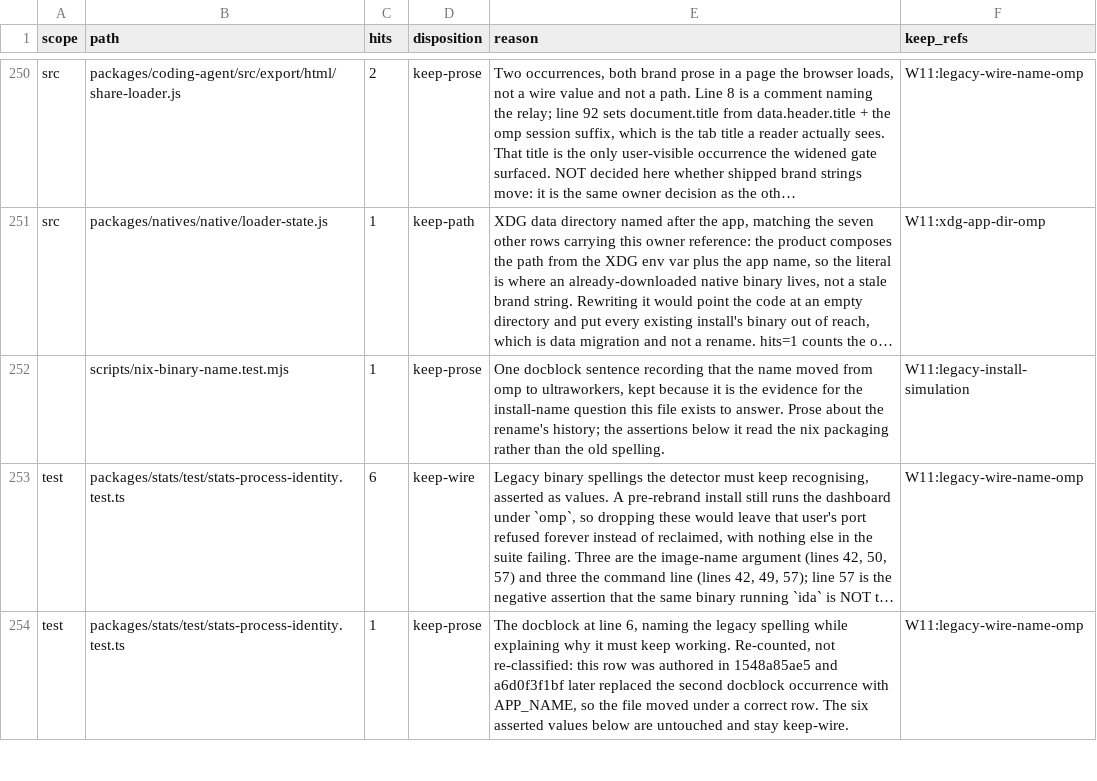
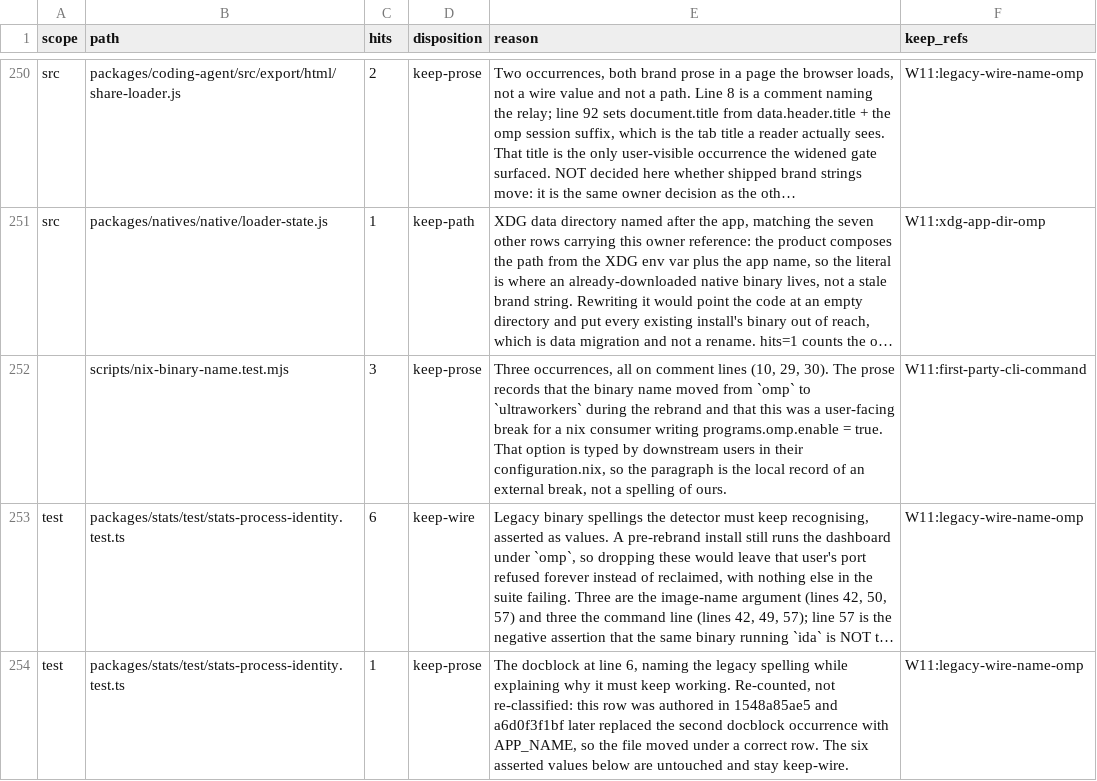
Before and after one commit to ultrabuilders/ultraworkers, a TSV file: scripts/rename/disposition.tsv, drawn as a sheet; only a part is shown, gaps mark what is left out; long unchanged cells end in …; the diff covers the shown part only; the diff names each change by its address in the sheet, - before the commit and + after, or states it on an @@ line.

Commit message:
fix(rename): eight prose rows reclassified in place, one stale row re-measured
Eight files where every pinned occurrence sits on a comment line. Measured with
the gate's own isCommentLine: 0 occurrences on code lines in any of the eight.
Six carried a keep-wire row, which is wrong on prose regardless of its count, so
the class changed rather than a row being added.

  ai/test/zai-oauth.test.ts                        keep-wire 0 -> keep-prose 1
  coding-agent/src/capability/types.ts            keep-wire 1 -> keep-prose 2
  coding-agent/src/extensibility/plugins/types.ts  keep-wire 3 -> keep-prose 6
  stats/src/client/routes/ProvidersRoute.tsx       keep-prose 3 -> keep-prose 4
  stats/test/advised-command-resolves.test.ts      keep-prose 1 -> keep-prose 5
  scripts/nix-alias-readme.test.ts                 keep-wire 5 -> keep-prose 8
  scripts/nix-binary-name.test.mjs                 keep-prose 1 -> keep-prose 3
  scripts/nix-module-options.test.ts               keep-wire 1 -> keep-prose 7

Adding a row instead would have doubled the declared sum, because a path's
pinned rows are compared as a sum against countRename (:1339-1346) rather than
one row at a time. Each reason names the thing the prose holds, because the
prose is first-party while what it names is not: flake.nix's deprecated `omp`
alias and the downstream inputs.<this>.packages.<system>.omp attribute, the
options.programs.omp Nix option users type into configuration.nix, and the
@oh-my-pi/omp-stats npm package published with its own bin entry.
nix-module-options.test.ts:44 records that keeping the name is an open owner
decision, which is the case where deleting the token to satisfy a count would
destroy the record.

One row re-measured rather than reported:
  coding-agent/src/predict/protocol.ts   rename 5 -> 4
ultraworkers-63 removed the leading "omp " from TEXT_PREDICT_READY_PATTERN (:24)
and from textPredictReadyBanner (:31) in 77df27e2ca. Counted with the gate's
countRename on the current tree.

ci-rename-test-literals: 481 hits / 145 files / 0 without a row.
disposition(pre): missing-row 382 -> 379, hits-imbalance 176 -> 168,
pinned-not-reconciled 18/56 unchanged.

```diff
--- a/scripts/rename/disposition.tsv
+++ b/scripts/rename/disposition.tsv
-C252 (hits): 1
+C252 (hits): 3
-E252 (reason): One docblock sentence recording that the name moved from omp to ultraworkers, kept because it is the evidence for the install-name question this file exists to answer. Prose about the rename's history; the assertions below it read the nix packaging rather than the old spelling.
+E252 (reason): Three occurrences, all on comment lines (10, 29, 30). The prose records that the binary name moved from `omp` to `ultraworkers` during the rebrand and that this was a user-facing break for a nix consumer writing programs.omp.enable = true. That option is typed by downstream users in their configuration.nix, so the paragraph is the local record of an external break, not a spelling of ours.
-F252 (keep_refs): W11:legacy-install-simulation
+F252 (keep_refs): W11:first-party-cli-command
```
Also changed, not shown: 28 edited cells elsewhere in this file.
